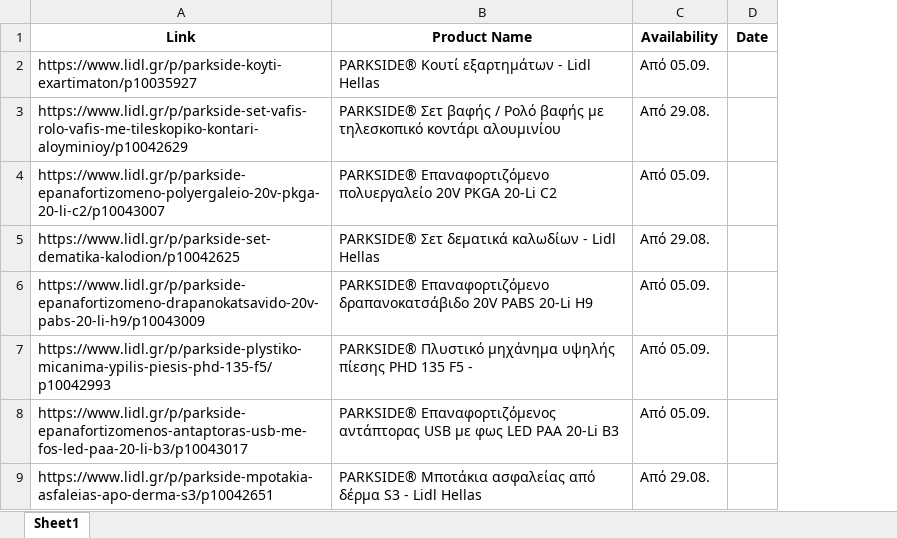
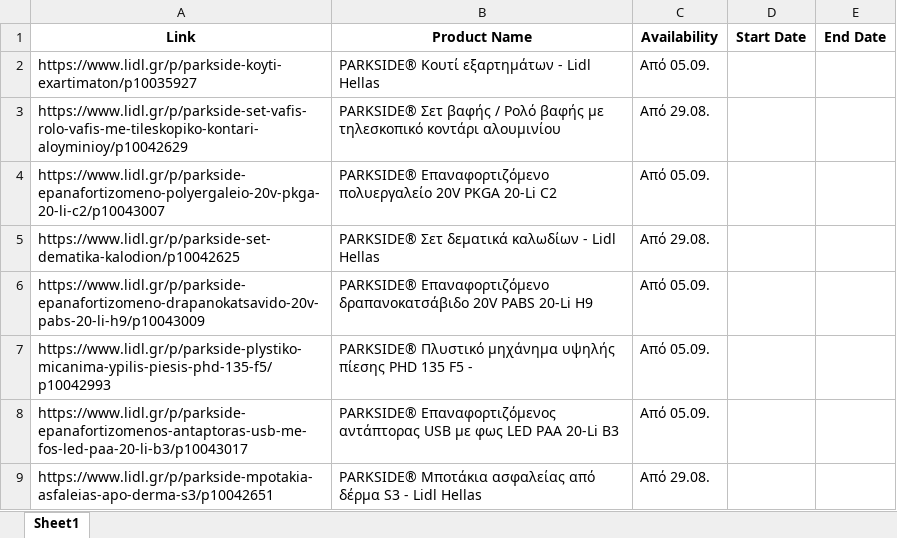
Before and after one commit to cloudtraxer/parkside-tools, an Excel workbook: parkside_products.xlsx, sheet Sheet1, drawn as a sheet; only a part is shown; values as stored, in another font and other column widths than the file's, no borders; removed rows and columns are numbered as before the commit, all else as after; the diff names each change by its address in the sheet, - before the commit and + after, or states it on an @@ line.

Commit message:
Auto-update: Upload latest Parkside products HTML and Excel

```diff
--- a/parkside_products.xlsx (sheet Sheet1)
+++ b/parkside_products.xlsx (sheet Sheet1)
-column D (Date), empty
+column D (Start Date), empty
+column E (End Date), empty
```
Also changed, not shown: 1 other file.
